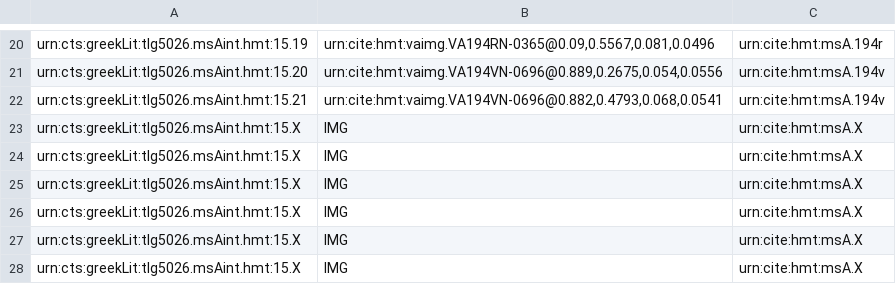
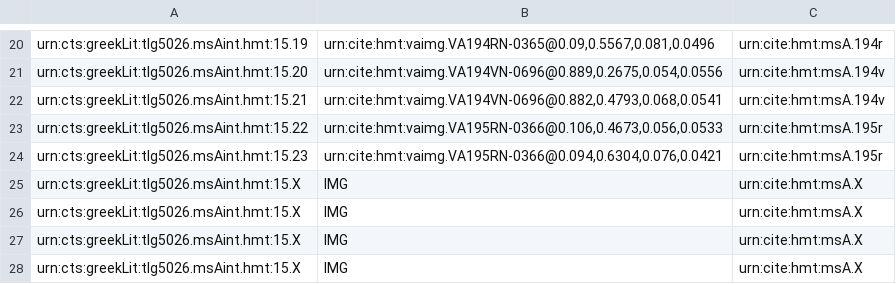
Before and after one commit to cjschu17/closed-venA-15, a CSV file: Collections/venA-interior.csv, drawn as a sheet; only a part is shown, gaps mark what is left out.

Commit message:
Update venA-interior.csv
indexed 2 interior scholia on 195r

```diff
--- a/Collections/venA-interior.csv
+++ b/Collections/venA-interior.csv
@@ -22,4 +22,4 @@ urn:cts:greekLit:tlg5026.msAint.hmt:15.20,"urn:cite:hmt:vaimg.VA194VN-0696@0.889
 urn:cts:greekLit:tlg5026.msAint.hmt:15.21,"urn:cite:hmt:vaimg.VA194VN-0696@0.882,0.4793,0.068,0.0541",urn:cite:hmt:msA.194v
-urn:cts:greekLit:tlg5026.msAint.hmt:15.X,"IMG",urn:cite:hmt:msA.X
-urn:cts:greekLit:tlg5026.msAint.hmt:15.X,"IMG",urn:cite:hmt:msA.X
+urn:cts:greekLit:tlg5026.msAint.hmt:15.22,"urn:cite:hmt:vaimg.VA195RN-0366@0.106,0.4673,0.056,0.0533",urn:cite:hmt:msA.195r
+urn:cts:greekLit:tlg5026.msAint.hmt:15.23,"urn:cite:hmt:vaimg.VA195RN-0366@0.094,0.6304,0.076,0.0421",urn:cite:hmt:msA.195r
 urn:cts:greekLit:tlg5026.msAint.hmt:15.X,"IMG",urn:cite:hmt:msA.X
```
